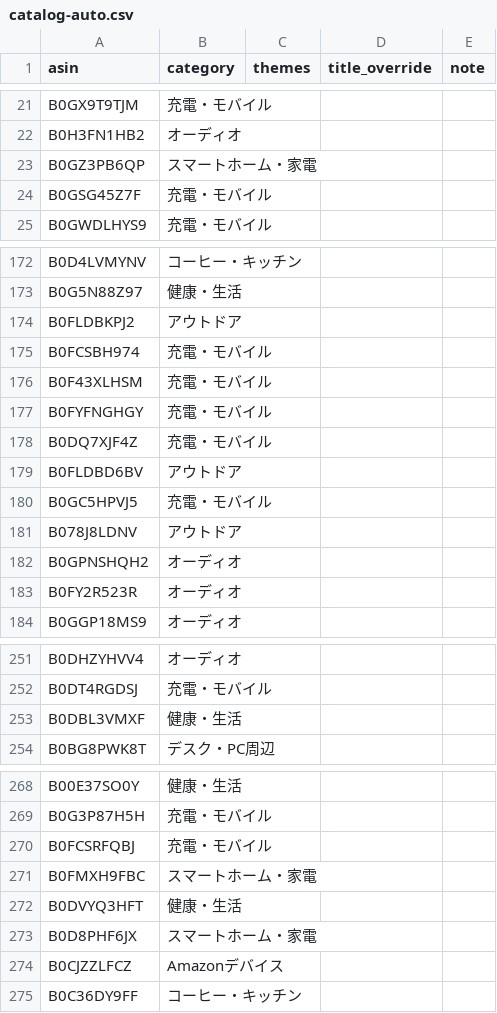
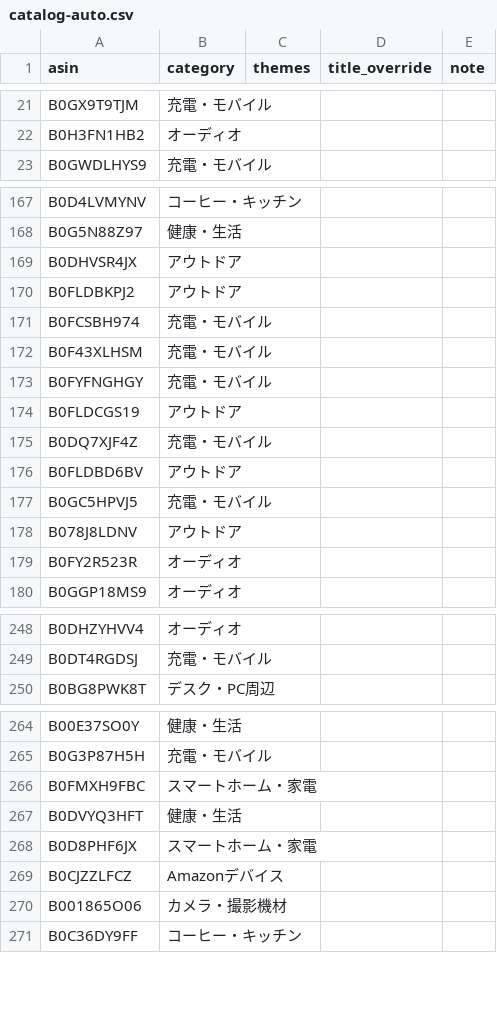
Before and after one commit to yokoichi/amazonsalematome, a CSV file: data/catalog-auto.csv, drawn as a sheet; only a part is shown, gaps mark what is left out; removed rows and columns are numbered as before the commit, all else as after; the diff covers the shown part only; the diff names each change by its address in the sheet, - before the commit and + after, or states it on an @@ line.

```diff
--- a/data/catalog-auto.csv
+++ b/data/catalog-auto.csv
-row 23: B0GZ3PB6QP | スマートホーム・家電
-row 24: B0GSG45Z7F | 充電・モバイル
+row 169: B0DHVSR4JX | アウトドア
+row 174: B0FLDCGS19 | アウトドア
-row 182: B0GPNSHQH2 | オーディオ
-row 253: B0DBL3VMXF | 健康・生活
-row 270: B0FCSRFQBJ | 充電・モバイル
+row 270: B001865O06 | カメラ・撮影機材
```
Also changed, not shown: 12 added rows, 10 removed rows and 3 moved rows elsewhere in this file, 1 other file.
